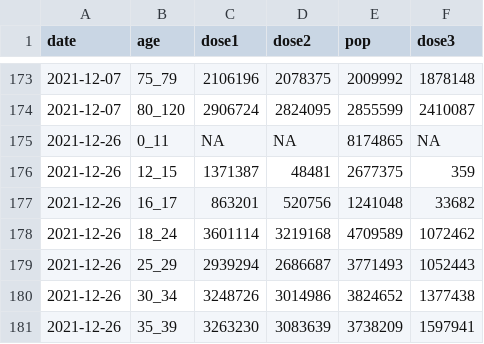
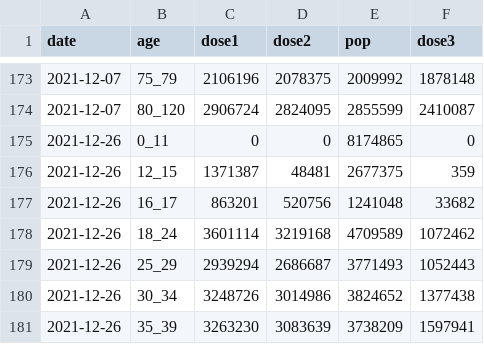
Before and after one commit to flodebarre/covid_vaccination, a CSV file: data/nhs/combined.csv, drawn as a sheet; only a part is shown, gaps mark what is left out.

Commit message:
NA as 0 for children, to draw pop

```diff
--- a/data/nhs/combined.csv
+++ b/data/nhs/combined.csv
@@ -174,3 +174,3 @@ date,age,dose1,dose2,pop,dose3
 2021-12-07,80_120,2906724,2824095,2855599,2410087
-2021-12-26,0_11,NA,NA,8174865,NA
+2021-12-26,0_11,0,0,8174865,0
 2021-12-26,12_15,1371387,48481,2677375,359
```
